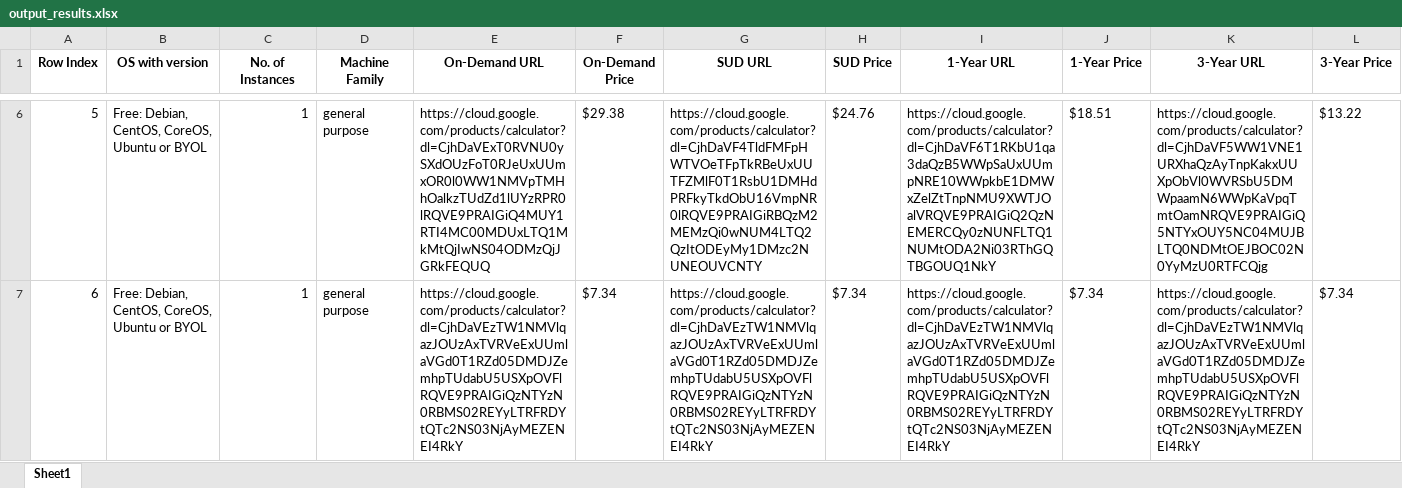
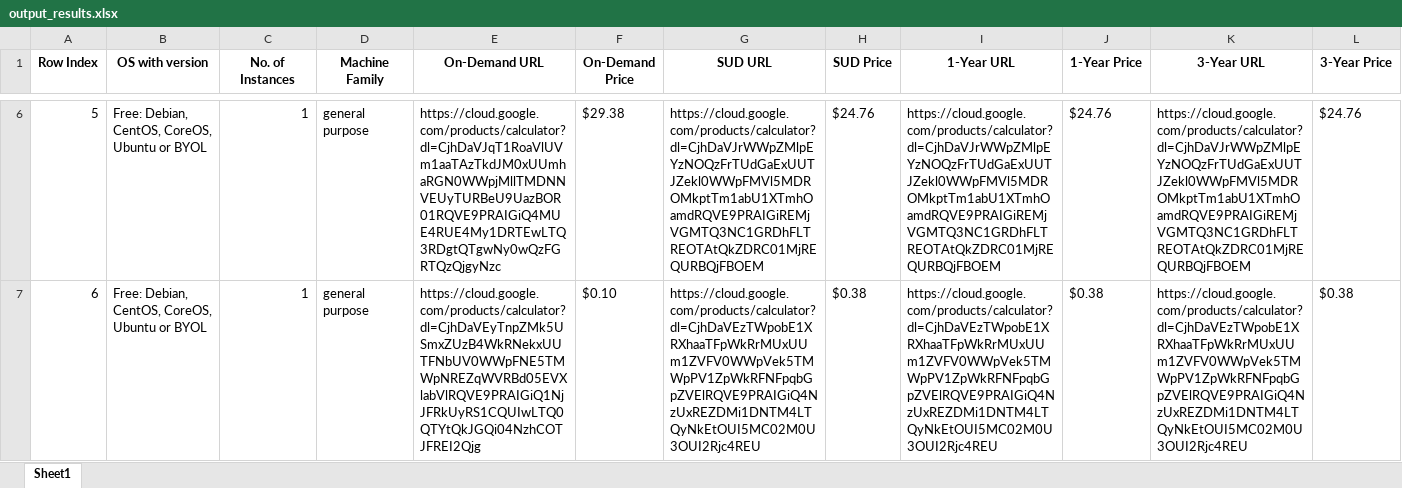
Before and after one commit to Srujan-rai/Compute_Calculator, an Excel workbook: output_results.xlsx, sheet Sheet1, drawn as a sheet; only a part is shown, gaps mark what is left out; values as stored, in another font and other column widths than the file's, no borders; the diff covers the shown part only; the diff names each change by its address in the sheet, - before the commit and + after, or states it on an @@ line.

```diff
--- a/output_results.xlsx (sheet Sheet1)
+++ b/output_results.xlsx (sheet Sheet1)
-E6 (On-Demand URL): https://cloud.google.com/products/calculator?dl=CjhDaVExT0RVNU0ySXdOUzFoT0RJeUxUUmxOR0l0WW1NMVpTMHhOalkzTUdZd1lUYzRPR0lRQVE9PRAIGiQ4MUY1RTI4MC00MDUxLTQ1MkMtQjIwNS04ODMzQjJGRkFEQUQ
+E6 (On-Demand URL): https://cloud.google.com/products/calculator?dl=CjhDaVJqT1RoaVlUVm1aaTAzTkdJM0xUUmhaRGN0WWpjMllTMDNNVEUyTURBeU9UazBOR01RQVE9PRAIGiQ4MUE4RUE4My1DRTEwLTQ3RDgtQTgwNy0wQzFGRTQzQjgyNzc
-G6 (SUD URL): https://cloud.google.com/products/calculator?dl=CjhDaVF4TldFMFpHWTVOeTFpTkRBeUxUUTFZMlF0T1RsbU1DMHdPRFkyTkdObU16VmpNR0lRQVE9PRAIGiRBQzM2MEMzQi0wNUM4LTQ2QzItODEyMy1DMzc2NUNEOUVCNTY
+G6 (SUD URL): https://cloud.google.com/products/calculator?dl=CjhDaVJrWWpZMlpEYzNOQzFrTUdGaExUUTJZekl0WWpFMVl5MDROMkptTm1abU1XTmhOamdRQVE9PRAIGiREMjVGMTQ3NC1GRDhFLTREOTAtQkZDRC01MjREQURBQjFBOEM
-I6 (1-Year URL): https://cloud.google.com/products/calculator?dl=CjhDaVF6T1RKbU1qa3daQzB5WWpSaUxUUmpNRE10WWpkbE1DMWxZelZtTnpNMU9XWTJOalVRQVE9PRAIGiQ2QzNEMERCQy0zNUNFLTQ1NUMtODA2Ni03RThGQTBGOUQ1NkY
+I6 (1-Year URL): https://cloud.google.com/products/calculator?dl=CjhDaVJrWWpZMlpEYzNOQzFrTUdGaExUUTJZekl0WWpFMVl5MDROMkptTm1abU1XTmhOamdRQVE9PRAIGiREMjVGMTQ3NC1GRDhFLTREOTAtQkZDRC01MjREQURBQjFBOEM
-J6 (1-Year Price): $18.51
+J6 (1-Year Price): $24.76
-K6 (3-Year URL): https://cloud.google.com/products/calculator?dl=CjhDaVF5WW1VNE1URXhaQzAyTnpKakxUUXpObVl0WVRSbU5DMWpaamN6WWpKaVpqTmtOamNRQVE9PRAIGiQ5NTYxOUY5NC04MUJBLTQ0NDMtOEJBOC02N0YyMzU0RTFCQjg
+K6 (3-Year URL): https://cloud.google.com/products/calculator?dl=CjhDaVJrWWpZMlpEYzNOQzFrTUdGaExUUTJZekl0WWpFMVl5MDROMkptTm1abU1XTmhOamdRQVE9PRAIGiREMjVGMTQ3NC1GRDhFLTREOTAtQkZDRC01MjREQURBQjFBOEM
-L6 (3-Year Price): $13.22
+L6 (3-Year Price): $24.76
-E7 (On-Demand URL): https://cloud.google.com/products/calculator?dl=CjhDaVEzTW1NMVlqazJOUzAxTVRVeExUUmlaVGd0T1RZd05DMDJZemhpTUdabU5USXpOVFlRQVE9PRAIGiQzNTYzN0RBMS02REYyLTRFRDYtQTc2NS03NjAyMEZENEI4RkY
+E7 (On-Demand URL): https://cloud.google.com/products/calculator?dl=CjhDaVEyTnpZMk5USmxZUzB4WkRNekxUUTFNbUV0WWpFNE5TMWpNREZqWVRBd05EVXlabVlRQVE9PRAIGiQ1NjJFRkUyRS1CQUIwLTQ0QTYtQkJGQi04NzhCOTJFREI2Qjg
-F7 (On-Demand Price): $7.34
+F7 (On-Demand Price): $0.10
-G7 (SUD URL): https://cloud.google.com/products/calculator?dl=CjhDaVEzTW1NMVlqazJOUzAxTVRVeExUUmlaVGd0T1RZd05DMDJZemhpTUdabU5USXpOVFlRQVE9PRAIGiQzNTYzN0RBMS02REYyLTRFRDYtQTc2NS03NjAyMEZENEI4RkY
+G7 (SUD URL): https://cloud.google.com/products/calculator?dl=CjhDaVEzTWpobE1XRXhaaTFpWkRrMUxUUm1ZVFV0WWpVek5TMWpPV1ZpWkRFNFpqbGpZVElRQVE9PRAIGiQ4NzUxREZDMi1DNTM4LTQyNkEtOUI5MC02M0U3OUI2Rjc4REU
-H7 (SUD Price): $7.34
+H7 (SUD Price): $0.38
-I7 (1-Year URL): https://cloud.google.com/products/calculator?dl=CjhDaVEzTW1NMVlqazJOUzAxTVRVeExUUmlaVGd0T1RZd05DMDJZemhpTUdabU5USXpOVFlRQVE9PRAIGiQzNTYzN0RBMS02REYyLTRFRDYtQTc2NS03NjAyMEZENEI4RkY
+I7 (1-Year URL): https://cloud.google.com/products/calculator?dl=CjhDaVEzTWpobE1XRXhaaTFpWkRrMUxUUm1ZVFV0WWpVek5TMWpPV1ZpWkRFNFpqbGpZVElRQVE9PRAIGiQ4NzUxREZDMi1DNTM4LTQyNkEtOUI5MC02M0U3OUI2Rjc4REU
-J7 (1-Year Price): $7.34
+J7 (1-Year Price): $0.38
-K7 (3-Year URL): https://cloud.google.com/products/calculator?dl=CjhDaVEzTW1NMVlqazJOUzAxTVRVeExUUmlaVGd0T1RZd05DMDJZemhpTUdabU5USXpOVFlRQVE9PRAIGiQzNTYzN0RBMS02REYyLTRFRDYtQTc2NS03NjAyMEZENEI4RkY
+K7 (3-Year URL): https://cloud.google.com/products/calculator?dl=CjhDaVEzTWpobE1XRXhaaTFpWkRrMUxUUm1ZVFV0WWpVek5TMWpPV1ZpWkRFNFpqbGpZVElRQVE9PRAIGiQ4NzUxREZDMi1DNTM4LTQyNkEtOUI5MC02M0U3OUI2Rjc4REU
-L7 (3-Year Price): $7.34
+L7 (3-Year Price): $0.38
```
Also changed, not shown: 29 edited cells elsewhere in this sheet, 3 other files.
